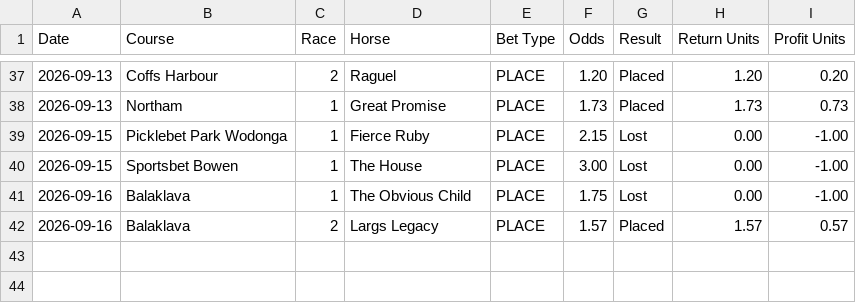
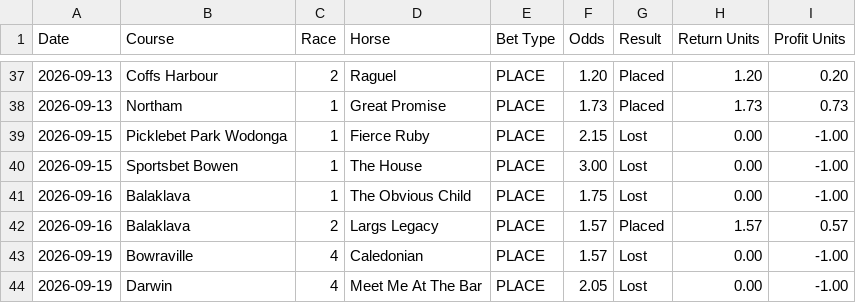
Before and after one commit to puntingiq/puntingiq-site, a CSV file: reports/latest/place_bankers_live_results.csv, drawn as a sheet; only a part is shown, gaps mark what is left out.

```diff
--- a/reports/latest/place_bankers_live_results.csv
+++ b/reports/latest/place_bankers_live_results.csv
@@ -42 +42,3 @@ Date,Course,Race,Horse,Bet Type,Odds,Result,Return Units,Profit Units
 2026-09-16,Balaklava,2,Largs Legacy,PLACE,1.57,Placed,1.57,0.57
+2026-09-19,Bowraville,4,Caledonian,PLACE,1.57,Lost,0.00,-1.00
+2026-09-19,Darwin,4,Meet Me At The Bar,PLACE,2.05,Lost,0.00,-1.00
```
Also changed, not shown: reports/latest/best_bets_live_results.csv, reports/latest/system_bets_live_results.csv, 23 other files.
